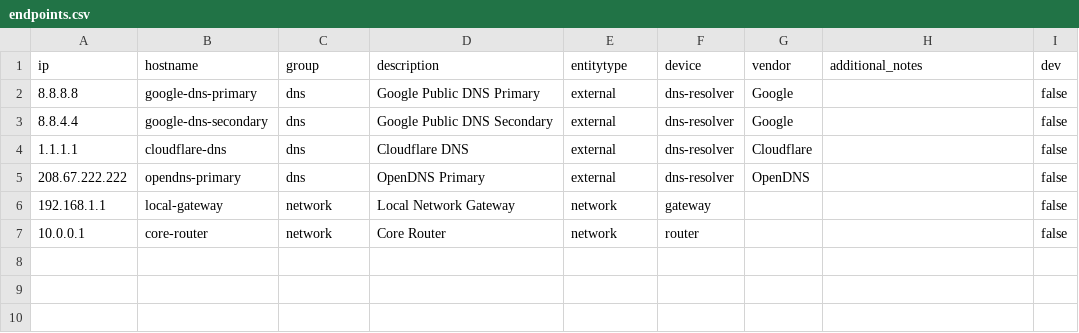
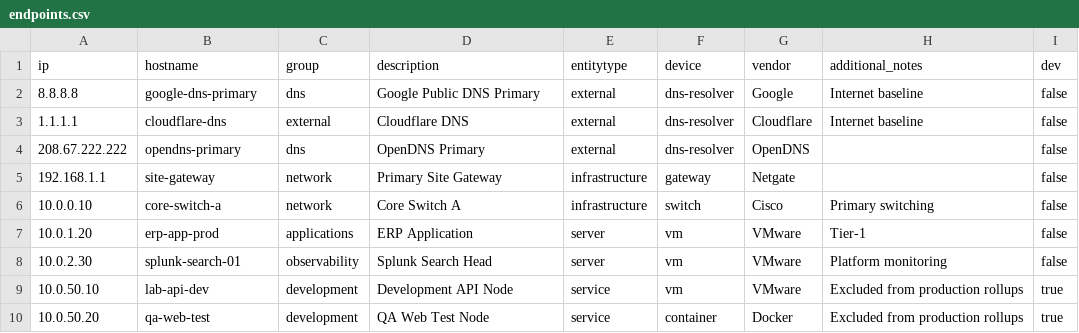
Before and after one commit to LeiterConsulting/ping_tool_for_splunk, a CSV file: endpoints.csv, drawn as a sheet; removed rows and columns are numbered as before the commit, all else as after; the diff names each change by its address in the sheet, - before the commit and + after, or states it on an @@ line.

```diff
--- a/endpoints.csv
+++ b/endpoints.csv
-H2 (additional_notes): (empty)
+H2 (additional_notes): Internet baseline
-row 3: 8.8.4.4 | google-dns-secondary | dns | Google Public DNS Secondary | external | dns-resolver | Google |  | false
-C3 (group): dns
+C3 (group): external
-H3 (additional_notes): (empty)
+H3 (additional_notes): Internet baseline
-B5 (hostname): local-gateway
+B5 (hostname): site-gateway
-D5 (description): Local Network Gateway
+D5 (description): Primary Site Gateway
-E5 (entitytype): network
+E5 (entitytype): infrastructure
-G5 (vendor): (empty)
+G5 (vendor): Netgate
-row 7: 10.0.0.1 | core-router | network | Core Router | network | router |  |  | false
+row 6: 10.0.0.10 | core-switch-a | network | Core Switch A | infrastructure | switch | Cisco | Primary switching | false
+row 7: 10.0.1.20 | erp-app-prod | applications | ERP Application | server | vm | VMware | Tier-1 | false
+row 8: 10.0.2.30 | splunk-search-01 | observability | Splunk Search Head | server | vm | VMware | Platform monitoring | false
+row 9: 10.0.50.10 | lab-api-dev | development | Development API Node | service | vm | VMware | Excluded from production rollups | true
+row 10: 10.0.50.20 | qa-web-test | development | QA Web Test Node | service | container | Docker | Excluded from production rollups | true
```
Also changed, not shown: endpoints_scale_test.csv, endpoints_unix.csv, 4 other files.
